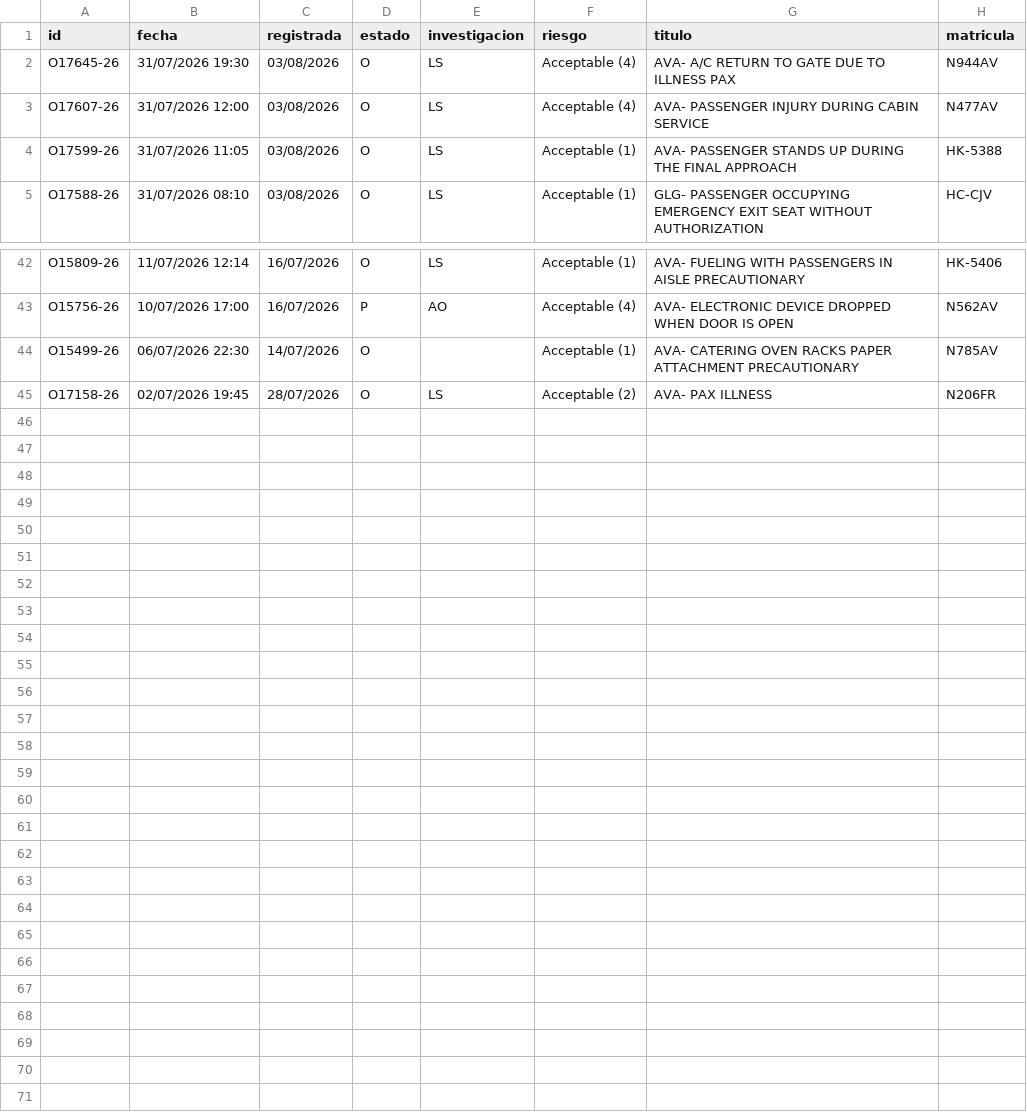
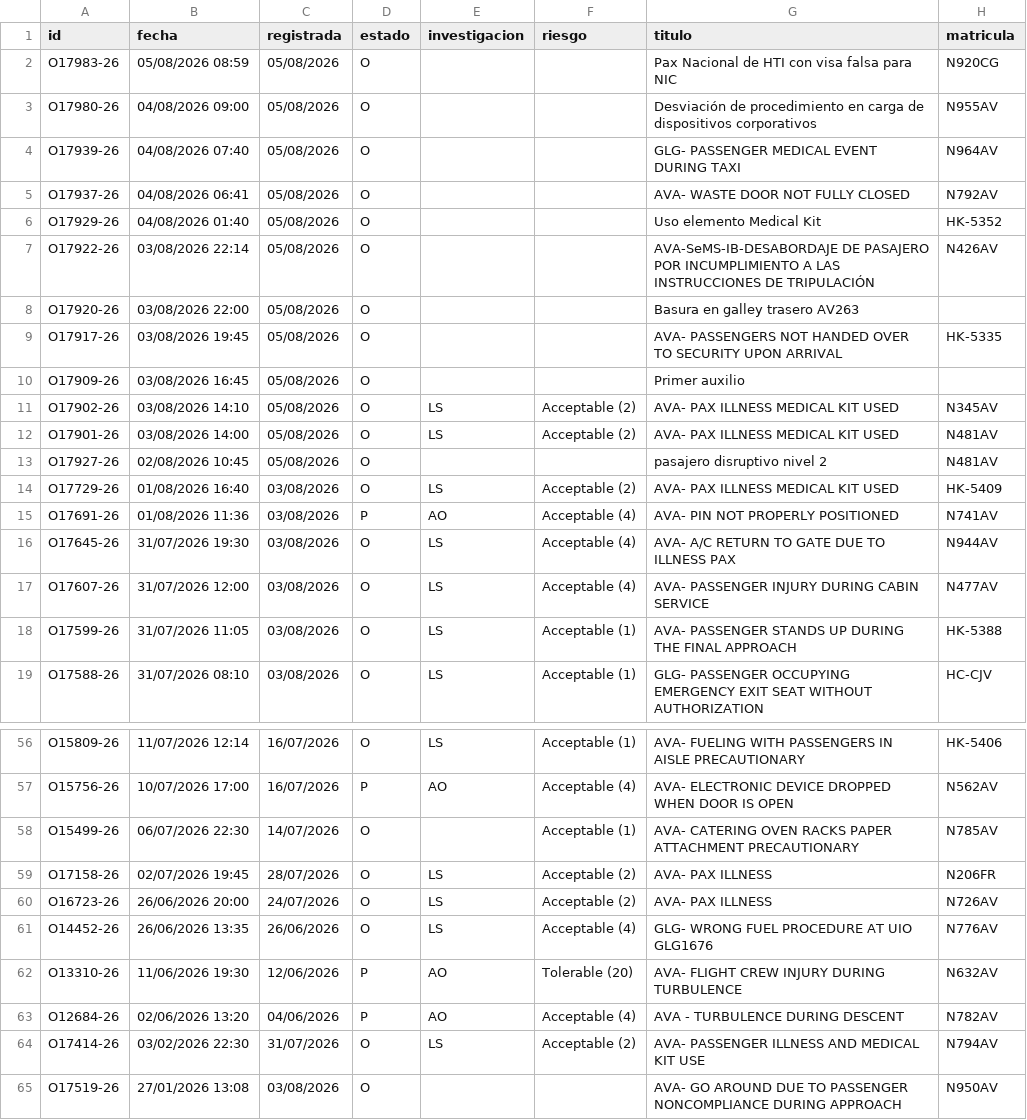
Before and after one commit to luibernip/segops, a CSV file: bitacora_cbn_real.csv, drawn as a sheet; only a part is shown, gaps mark what is left out.

```diff
--- a/bitacora_cbn_real.csv
+++ b/bitacora_cbn_real.csv
@@ -1,2 +1,16 @@
 id;fecha;registrada;estado;investigacion;riesgo;titulo;matricula
+O17983-26;05/08/2026 08:59;05/08/2026;O;;;Pax Nacional de HTI con visa falsa para NIC;N920CG
+O17980-26;04/08/2026 09:00;05/08/2026;O;;;Desviación de procedimiento en carga de dispositivos corporativos;N955AV
+O17939-26;04/08/2026 07:40;05/08/2026;O;;;GLG- PASSENGER MEDICAL EVENT DURING TAXI;N964AV
+O17937-26;04/08/2026 06:41;05/08/2026;O;;;AVA- WASTE DOOR NOT FULLY CLOSED;N792AV
+O17929-26;04/08/2026 01:40;05/08/2026;O;;;Uso elemento Medical Kit;HK-5352
+O17922-26;03/08/2026 22:14;05/08/2026;O;;;AVA-SeMS-IB-DESABORDAJE DE PASAJERO POR INCUMPLIMIENTO A LAS INSTRUCCIONES DE TRIPULACIÓN;N426AV
+O17920-26;03/08/2026 22:00;05/08/2026;O;;;Basura en galley trasero AV263;
+O17917-26;03/08/2026 19:45;05/08/2026;O;;;AVA- PASSENGERS NOT HANDED OVER TO SECURITY UPON ARRIVAL;HK-5335
+O17909-26;03/08/2026 16:45;05/08/2026;O;;;Primer auxilio;
+O17902-26;03/08/2026 14:10;05/08/2026;O;LS;Acceptable (2);AVA- PAX ILLNESS MEDICAL KIT USED;N345AV
+O17901-26;03/08/2026 14:00;05/08/2026;O;LS;Acceptable (2);AVA- PAX ILLNESS MEDICAL KIT USED;N481AV
+O17927-26;02/08/2026 10:45;05/08/2026;O;;;pasajero disruptivo nivel 2;N481AV
+O17729-26;01/08/2026 16:40;03/08/2026;O;LS;Acceptable (2);AVA- PAX ILLNESS MEDICAL KIT USED;HK-5409
+O17691-26;01/08/2026 11:36;03/08/2026;P;AO;Acceptable (4);AVA- PIN NOT PROPERLY POSITIONED;N741AV
 O17645-26;31/07/2026 19:30;03/08/2026;O;LS;Acceptable (4);AVA- A/C RETURN TO GATE DUE TO ILLNESS PAX;N944AV
@@ -45 +59,7 @@ O15499-26;06/07/2026 22:30;14/07/2026;O;;Acceptable (1);AVA- CATERING OVEN RACKS
 O17158-26;02/07/2026 19:45;28/07/2026;O;LS;Acceptable (2);AVA- PAX ILLNESS;N206FR
+O16723-26;26/06/2026 20:00;24/07/2026;O;LS;Acceptable (2);AVA- PAX ILLNESS;N726AV
+O14452-26;26/06/2026 13:35;26/06/2026;O;LS;Acceptable (4);GLG- WRONG FUEL PROCEDURE AT UIO GLG1676;N776AV
+O13310-26;11/06/2026 19:30;12/06/2026;P;AO;Tolerable (20);AVA- FLIGHT CREW INJURY DURING TURBULENCE;N632AV
+O12684-26;02/06/2026 13:20;04/06/2026;P;AO;Acceptable (4);AVA - TURBULENCE DURING DESCENT;N782AV
+O17414-26;03/02/2026 22:30;31/07/2026;O;LS;Acceptable (2);AVA- PASSENGER ILLNESS AND MEDICAL KIT USE;N794AV
+O17519-26;27/01/2026 13:08;03/08/2026;O;;;AVA- GO AROUND DUE TO PASSENGER NONCOMPLIANCE DURING APPROACH;N950AV
```
Also changed, not shown: 7 other files.
